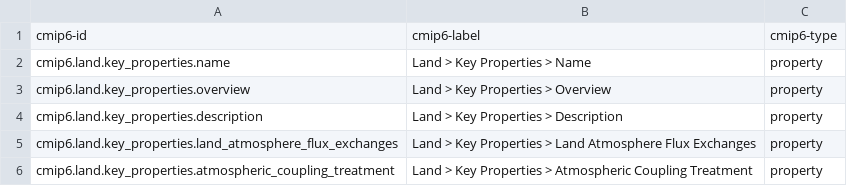
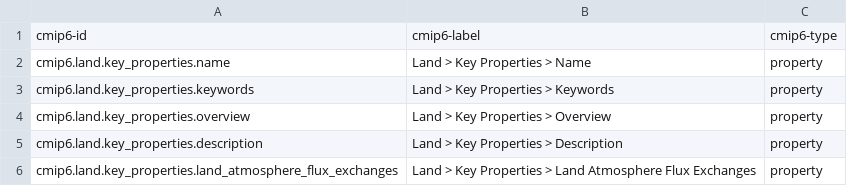
Before and after one commit to ES-DOC/cmip6-specializations-land, a CSV file: _land-ids-level-3.csv, drawn as a sheet; only a part is shown; the shorter side is filled out with more unchanged rows; the diff names each change by its address in the sheet, - before the commit and + after, or states it on an @@ line.

```diff
--- a/_land-ids-level-3.csv
+++ b/_land-ids-level-3.csv
+row 3: cmip6.land.key_properties.keywords | Land > Key Properties > Keywords | property
```
Also changed, not shown: 7 other files.
